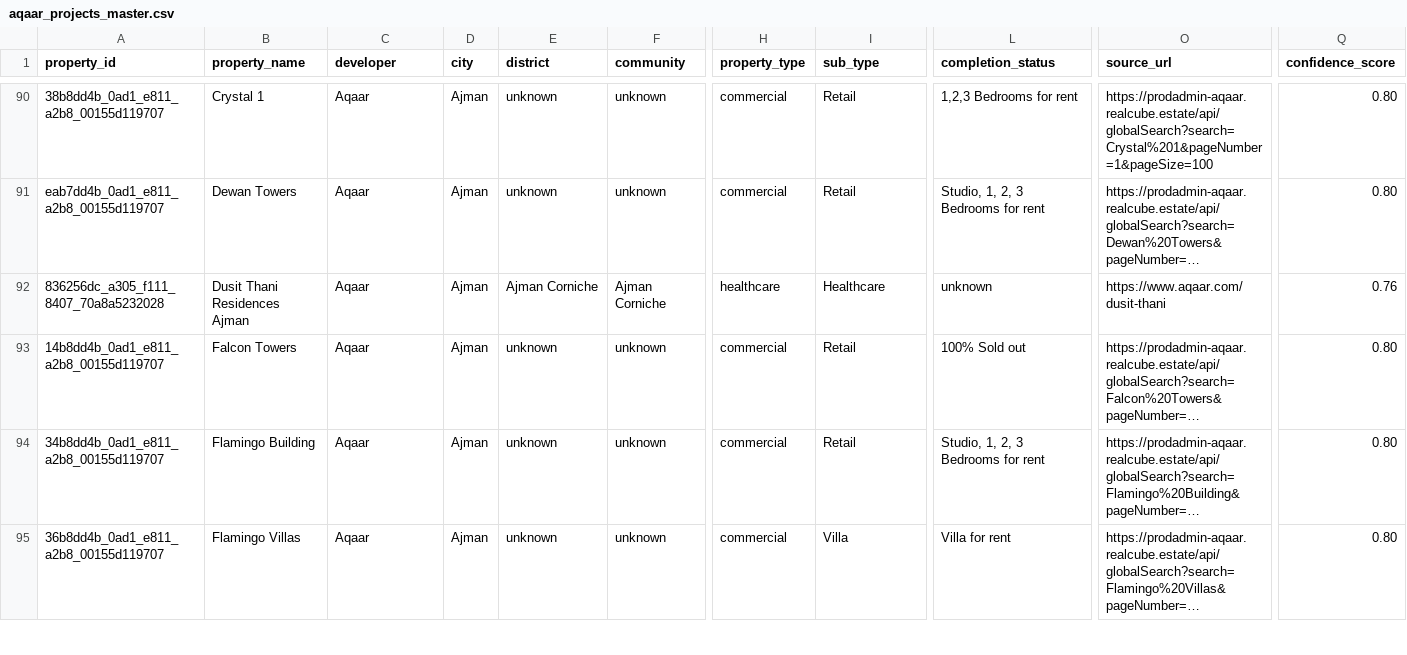
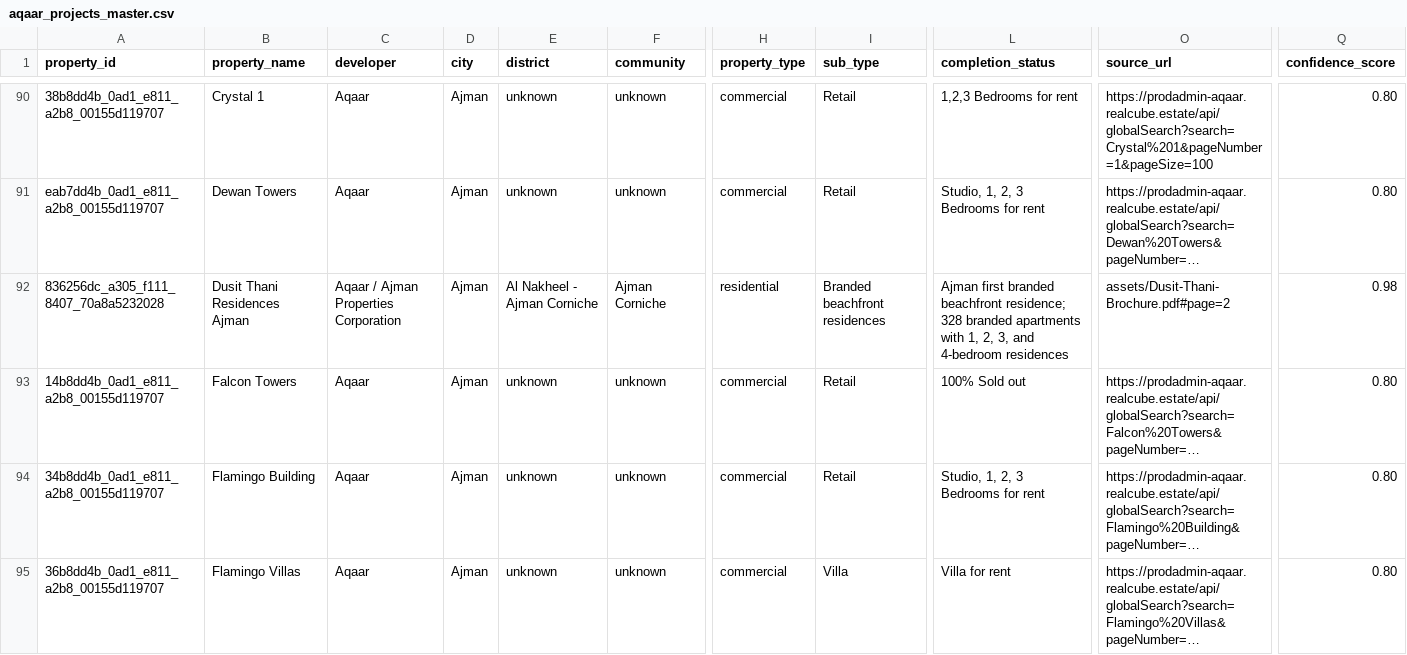
Before and after one commit to shirlz15/aqaar-ai-concierge, a CSV file: KB-Acq/csv/aqaar_projects_master.csv, drawn as a sheet; only a part is shown, gaps mark what is left out; long unchanged cells end in …; the diff names each change by its address in the sheet, - before the commit and + after, or states it on an @@ line.

```diff
--- a/KB-Acq/csv/aqaar_projects_master.csv
+++ b/KB-Acq/csv/aqaar_projects_master.csv
-C92 (developer): Aqaar
+C92 (developer): Aqaar / Ajman Properties Corporation
-E92 (district): Ajman Corniche
+E92 (district): Al Nakheel - Ajman Corniche
-H92 (property_type): healthcare
+H92 (property_type): residential
-I92 (sub_type): Healthcare
+I92 (sub_type): Branded beachfront residences
-L92 (completion_status): unknown
+L92 (completion_status): Ajman first branded beachfront residence; 328 branded apartments with 1, 2, 3, and 4-bedroom residences
-O92 (source_url): https://www.aqaar.com/dusit-thani
+O92 (source_url): assets/Dusit-Thani-Brochure.pdf#page=2
-Q92 (confidence_score): 0.76
+Q92 (confidence_score): 0.98
```
Also changed, not shown: KB-Acq/csv/aqaar_amenities.csv, KB-Acq/csv/aqaar_locations.csv, 10 other files.
